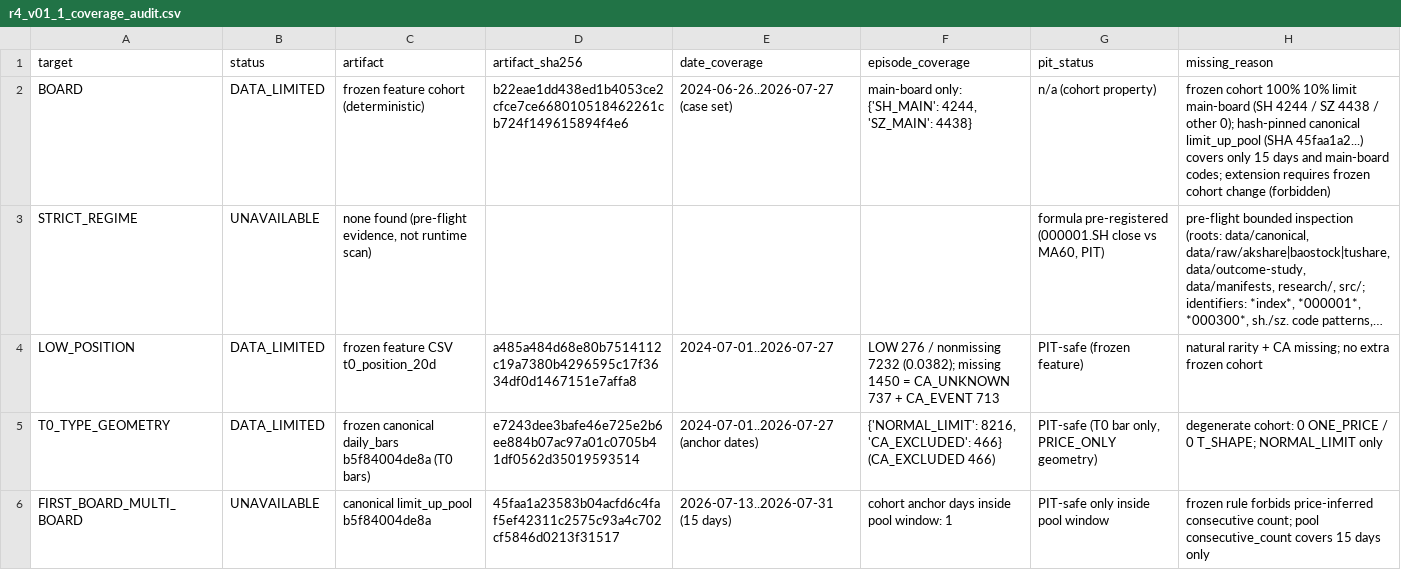
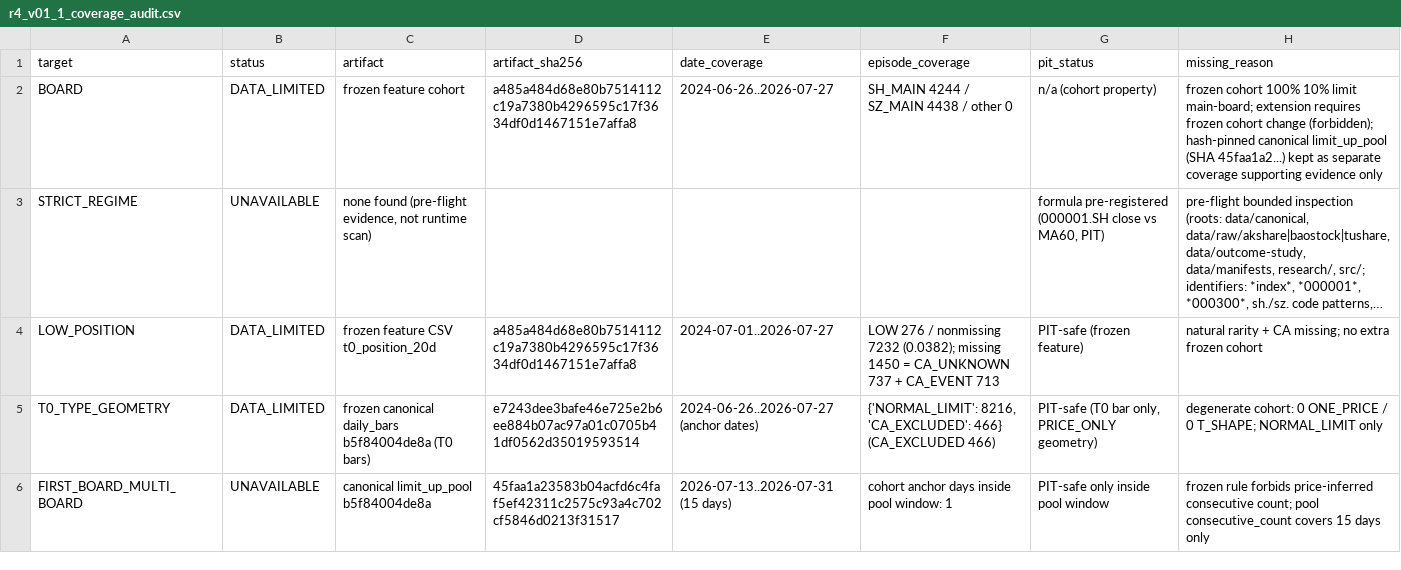
Before and after one commit to Luke808real/a-share-limit-pullback, a CSV file: research/second_launch/factors_v01/r4_v01_1_coverage_audit.csv, drawn as a sheet; long unchanged cells end in …; the diff names each change by its address in the sheet, - before the commit and + after, or states it on an @@ line.

Commit message:
research: r4 final provenance closeout

```diff
--- a/research/second_launch/factors_v01/r4_v01_1_coverage_audit.csv
+++ b/research/second_launch/factors_v01/r4_v01_1_coverage_audit.csv
-C2 (artifact): frozen feature cohort (deterministic)
+C2 (artifact): frozen feature cohort
-D2 (artifact_sha256): b22eae1dd438ed1b4053ce2cfce7ce668010518462261cb724f149615894f4e6
+D2 (artifact_sha256): a485a484d68e80b7514112c19a7380b4296595c17f3634df0d1467151e7affa8
-E2 (date_coverage): 2024-06-26..2026-07-27 (case set)
+E2 (date_coverage): 2024-06-26..2026-07-27
-F2 (episode_coverage): main-board only: {'SH_MAIN': 4244, 'SZ_MAIN': 4438}
+F2 (episode_coverage): SH_MAIN 4244 / SZ_MAIN 4438 / other 0
-H2 (missing_reason): …10% limit main-board (SH 4244 / SZ 4438 / other 0); hash-pinned canonical limit_up_pool (SHA 45faa1a2...) covers only 15 days and main-board codes; extension requires frozen cohort change (forbidden)
+H2 (missing_reason): …10% limit main-board; extension requires frozen cohort change (forbidden); hash-pinned canonical limit_up_pool (SHA 45faa1a2...) kept as separate coverage supporting evidence only
-E5 (date_coverage): 2024-07-01..2026-07-27 (anchor dates)
+E5 (date_coverage): 2024-06-26..2026-07-27 (anchor dates)
```
Also changed, not shown: 3 other files.
